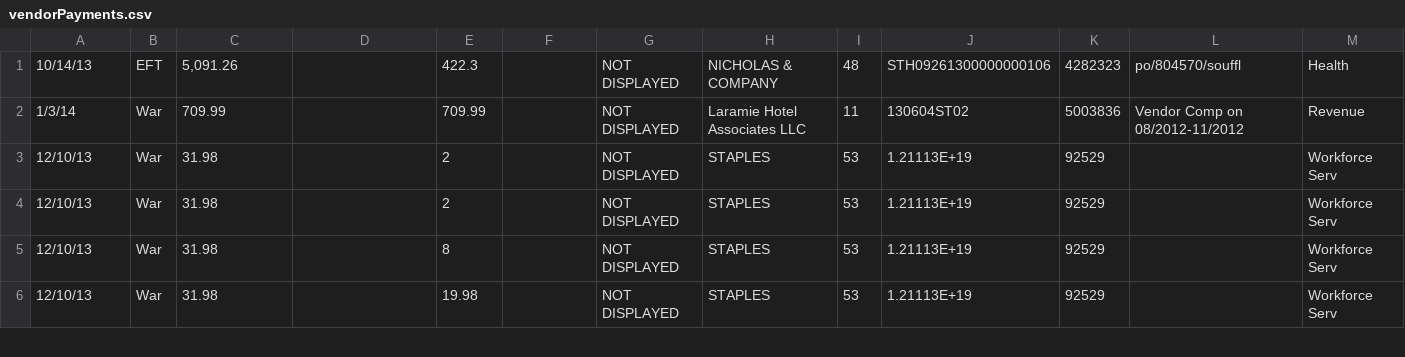
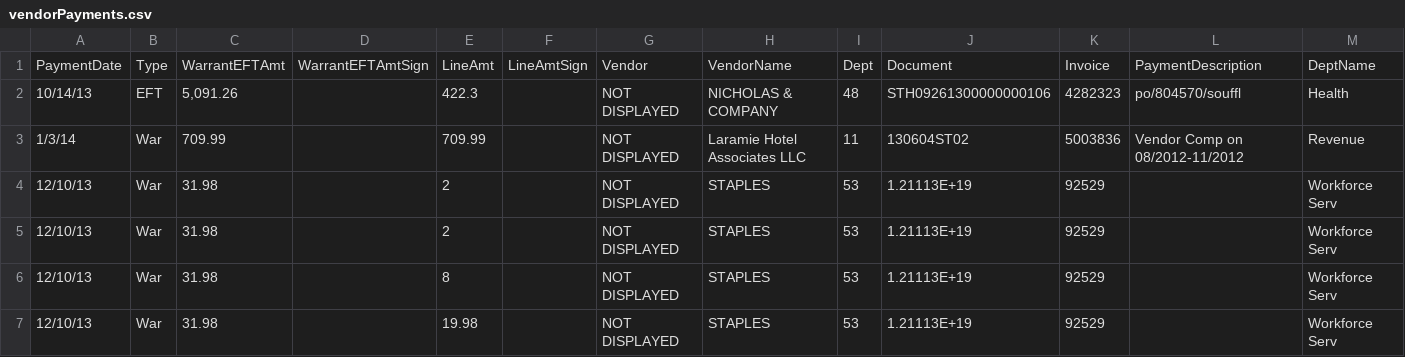
Before and after one commit to bwarthur/GovDevChallenge, a CSV file: java/GovDevChallenege/war/data/vendorPayments.csv, drawn as a sheet; only a part is shown; rows hold the shown columns only; the diff names each change by its address in the sheet, - before the commit and + after, or states it on an @@ line.

Commit message:
Sample of a plot from vendor payments.

```diff
--- a/java/GovDevChallenege/war/data/vendorPayments.csv
+++ b/java/GovDevChallenege/war/data/vendorPayments.csv
+row 1: PaymentDate | Type | WarrantEFTAmt | WarrantEFTAmtSign | LineAmt | LineAmtSign | Vendor | VendorName | Dept | Document | Invoice | PaymentDescription | DeptName
```
Also changed, not shown: 1 other file.
